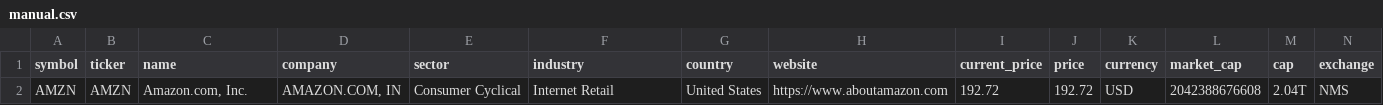
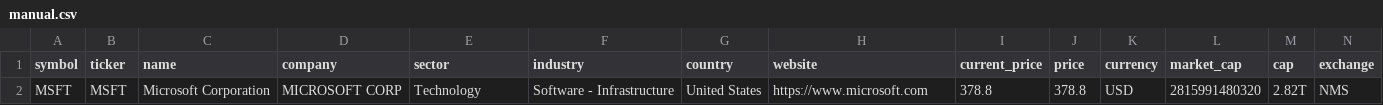
Before and after one commit to weirdapps/etorotrade, a CSV file: yahoofinance/output/manual.csv, drawn as a sheet; only a part is shown; removed rows and columns are numbered as before the commit, all else as after; rows hold the shown columns only; the diff names each change by its address in the sheet, - before the commit and + after, or states it on an @@ line.

```diff
--- a/yahoofinance/output/manual.csv
+++ b/yahoofinance/output/manual.csv
-row 2: AMZN | AMZN | Amazon.com, Inc. | AMAZON.COM, IN | Consumer Cyclical | Internet Retail | United States | https://www.aboutamazon.com | 192.72 | 192.72 | USD | 2042388676608 | 2.04T | NMS
+row 2: MSFT | MSFT | Microsoft Corporation | MICROSOFT CORP | Technology | Software - Infrastructure | United States | https://www.microsoft.com | 378.8 | 378.8 | USD | 2815991480320 | 2.82T | NMS
```
Also changed, not shown: 11 other files.
